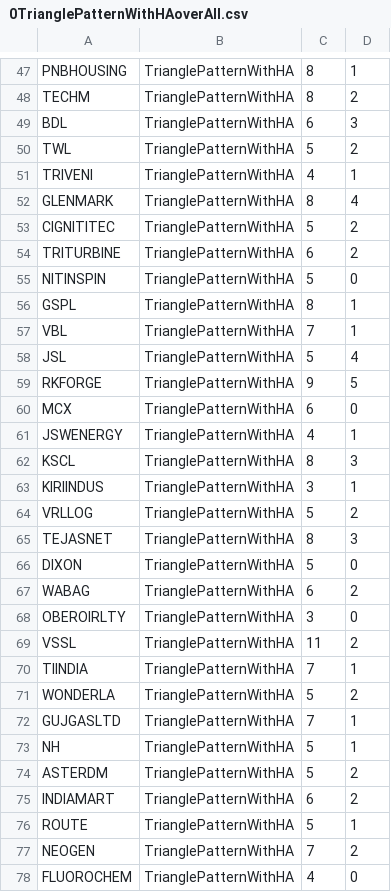
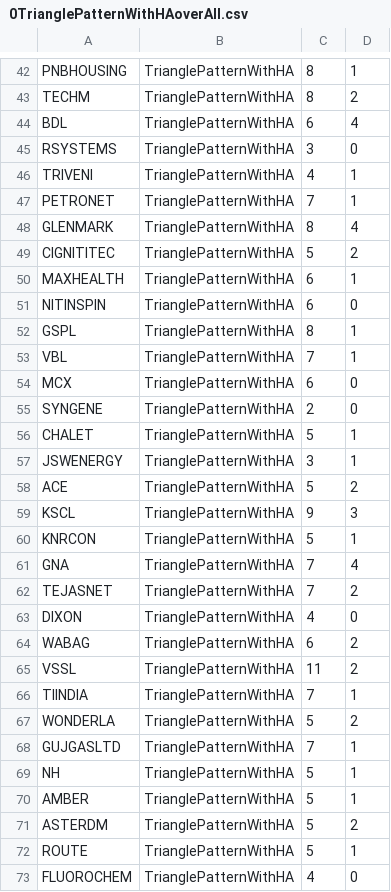
Before and after one commit to bentx/StockSpell, a CSV file: Results/overall/0TrianglePatternWithHAoverAll.csv, drawn as a sheet; only a part is shown, gaps mark what is left out; the diff covers the shown part only.

```diff
--- a/Results/overall/0TrianglePatternWithHAoverAll.csv
+++ b/Results/overall/0TrianglePatternWithHAoverAll.csv
@@ -48,22 +43,23 @@ PNBHOUSING,TrianglePatternWithHA,8,1
 TECHM,TrianglePatternWithHA,8,2
-BDL,TrianglePatternWithHA,6,3
-TWL,TrianglePatternWithHA,5,2
+BDL,TrianglePatternWithHA,6,4
+RSYSTEMS,TrianglePatternWithHA,3,0
 TRIVENI,TrianglePatternWithHA,4,1
+PETRONET,TrianglePatternWithHA,7,1
 GLENMARK,TrianglePatternWithHA,8,4
 CIGNITITEC,TrianglePatternWithHA,5,2
-TRITURBINE,TrianglePatternWithHA,6,2
-NITINSPIN,TrianglePatternWithHA,5,0
+MAXHEALTH,TrianglePatternWithHA,6,1
+NITINSPIN,TrianglePatternWithHA,6,0
 GSPL,TrianglePatternWithHA,8,1
 VBL,TrianglePatternWithHA,7,1
-JSL,TrianglePatternWithHA,5,4
-RKFORGE,TrianglePatternWithHA,9,5
 MCX,TrianglePatternWithHA,6,0
-JSWENERGY,TrianglePatternWithHA,4,1
-KSCL,TrianglePatternWithHA,8,3
-KIRIINDUS,TrianglePatternWithHA,3,1
-VRLLOG,TrianglePatternWithHA,5,2
-TEJASNET,TrianglePatternWithHA,8,3
-DIXON,TrianglePatternWithHA,5,0
+SYNGENE,TrianglePatternWithHA,2,0
+CHALET,TrianglePatternWithHA,5,1
+JSWENERGY,TrianglePatternWithHA,3,1
+ACE,TrianglePatternWithHA,5,2
+KSCL,TrianglePatternWithHA,9,3
+KNRCON,TrianglePatternWithHA,5,1
+GNA,TrianglePatternWithHA,7,4
+TEJASNET,TrianglePatternWithHA,7,2
+DIXON,TrianglePatternWithHA,4,0
 WABAG,TrianglePatternWithHA,6,2
-OBEROIRLTY,TrianglePatternWithHA,3,0
 VSSL,TrianglePatternWithHA,11,2
@@ -73,6 +69,5 @@ GUJGASLTD,TrianglePatternWithHA,7,1
 NH,TrianglePatternWithHA,5,1
+AMBER,TrianglePatternWithHA,5,1
 ASTERDM,TrianglePatternWithHA,5,2
-INDIAMART,TrianglePatternWithHA,6,2
 ROUTE,TrianglePatternWithHA,5,1
-NEOGEN,TrianglePatternWithHA,7,2
 FLUOROCHEM,TrianglePatternWithHA,4,0
```
Also changed, not shown: 5 added rows, 10 removed rows and 7 edited cells elsewhere in this file, Results/details/1WA10data.csv, Results/details/1WA20data.csv, 24 other files.
